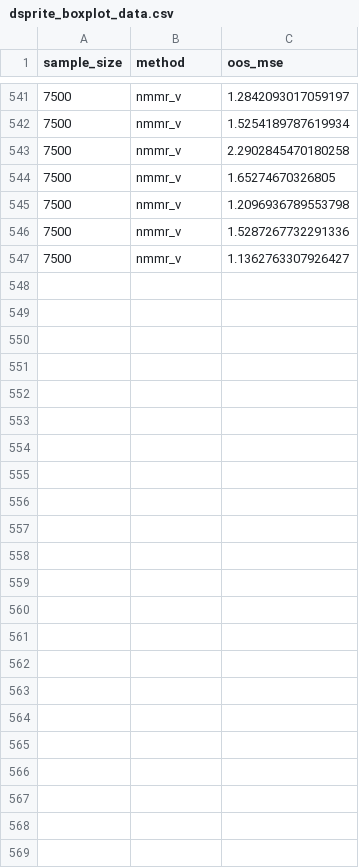
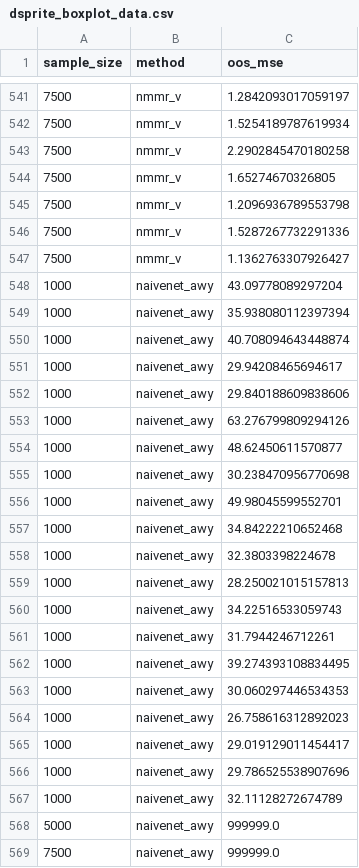
Before and after one commit to beamlab-hsph/Neural-Moment-Matching-Regression, a CSV file: results/aggregated_results_for_figures/dsprite_boxplot_data.csv, drawn as a sheet; only a part is shown, gaps mark what is left out; the diff names each change by its address in the sheet, - before the commit and + after, or states it on an @@ line.

```diff
--- a/results/aggregated_results_for_figures/dsprite_boxplot_data.csv
+++ b/results/aggregated_results_for_figures/dsprite_boxplot_data.csv
+row 548: 1000 | naivenet_awy | 43.09778089297204
+row 549: 1000 | naivenet_awy | 35.938080112397394
+row 550: 1000 | naivenet_awy | 40.708094643448874
+row 551: 1000 | naivenet_awy | 29.94208465694617
+row 552: 1000 | naivenet_awy | 29.840188609838606
+row 553: 1000 | naivenet_awy | 63.276799809294126
+row 554: 1000 | naivenet_awy | 48.62450611570877
+row 555: 1000 | naivenet_awy | 30.238470956770698
+row 556: 1000 | naivenet_awy | 49.98045599552701
+row 557: 1000 | naivenet_awy | 34.84222210652468
+row 558: 1000 | naivenet_awy | 32.3803398224678
+row 559: 1000 | naivenet_awy | 28.250021015157813
+row 560: 1000 | naivenet_awy | 34.22516533059743
+row 561: 1000 | naivenet_awy | 31.7944246712261
+row 562: 1000 | naivenet_awy | 39.274393108834495
+row 563: 1000 | naivenet_awy | 30.060297446534353
+row 564: 1000 | naivenet_awy | 26.758616312892023
+row 565: 1000 | naivenet_awy | 29.019129011454417
+row 566: 1000 | naivenet_awy | 29.786525538907696
+row 567: 1000 | naivenet_awy | 32.11128272674789
+row 568: 5000 | naivenet_awy | 999999.0
+row 569: 7500 | naivenet_awy | 999999.0
```
Also changed, not shown: results/aggregated_results_for_figures/demand_biasvariance.csv, 10 other files.
